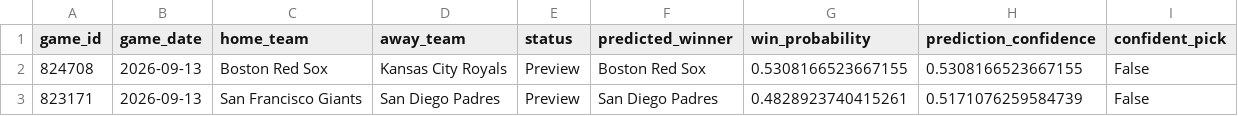
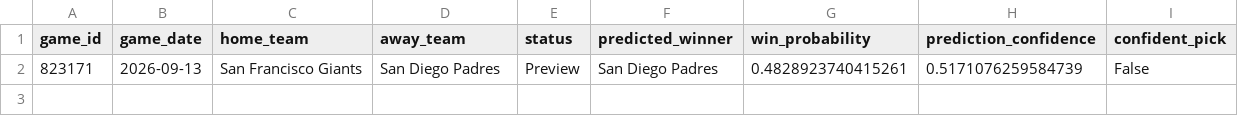
Before and after one commit to ByteLogic214/MLB-2026-Predictions, a CSV file: data/processed/predictions_final.csv, drawn as a sheet; the diff names each change by its address in the sheet, - before the commit and + after, or states it on an @@ line.

Commit message:
Predictions update [skip ci]

```diff
--- a/data/processed/predictions_final.csv
+++ b/data/processed/predictions_final.csv
-row 2: 824708 | 2026-09-13 | Boston Red Sox | Kansas City Royals | Preview | Boston Red Sox | 0.5308166523667155 | 0.5308166523667155 | False
```
